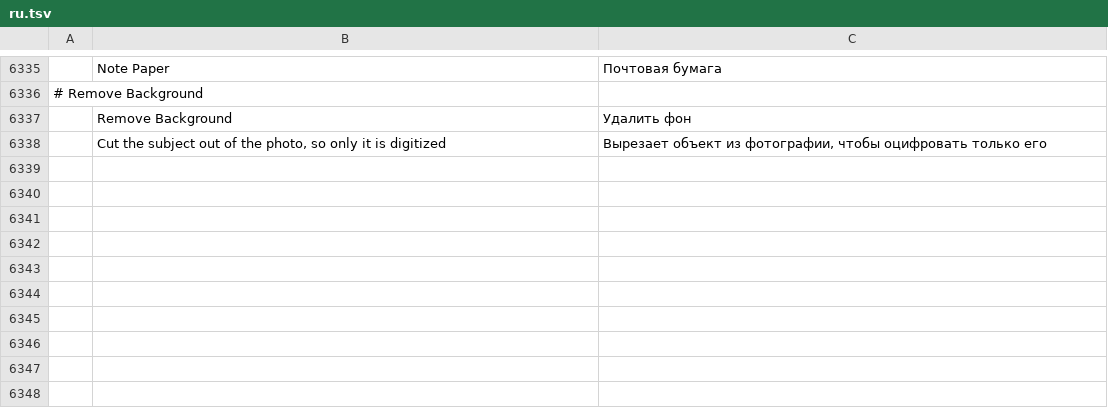
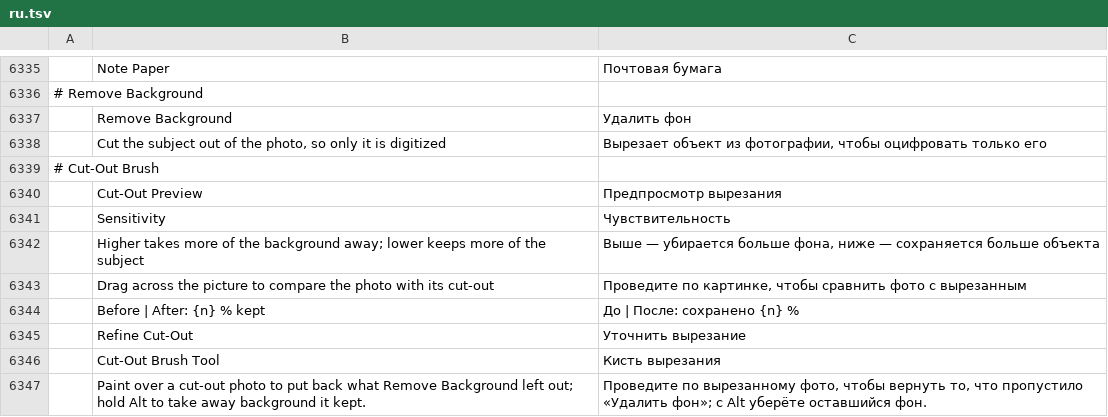
Before and after one commit to Stitchwright/StitchFoundry, a TSV file: crates/ui-egui/src/i18n/ru.tsv, drawn as a sheet; only a part is shown, gaps mark what is left out; the diff names each change by its address in the sheet, - before the commit and + after, or states it on an @@ line.

```diff
--- a/crates/ui-egui/src/i18n/ru.tsv
+++ b/crates/ui-egui/src/i18n/ru.tsv
+row 6339: # Cut-Out Brush
+row 6340:  | Cut-Out Preview | Предпросмотр вырезания
+row 6341:  | Sensitivity | Чувствительность
+row 6342:  | Higher takes more of the background away; lower keeps more of the subject | Выше — убирается больше фона, ниже — сохраняется больше объекта
+row 6343:  | Drag across the picture to compare the photo with its cut-out | Проведите по картинке, чтобы сравнить фото с вырезанным
+row 6344:  | Before | After: {n} % kept | До | После: сохранено {n} %
+row 6345:  | Refine Cut-Out | Уточнить вырезание
+row 6346:  | Cut-Out Brush Tool | Кисть вырезания
+row 6347:  | Paint over a cut-out photo to put back what Remove Background left out; hold Alt to take away background it kept. | Проведите по вырезанному фото, чтобы вернуть то, что пропустило «Удалить фон»; с Alt уберёте оставшийся фон.
```
Also changed, not shown: crates/ui-egui/src/i18n/bg.tsv, crates/ui-egui/src/i18n/el.tsv, 32 other files.
